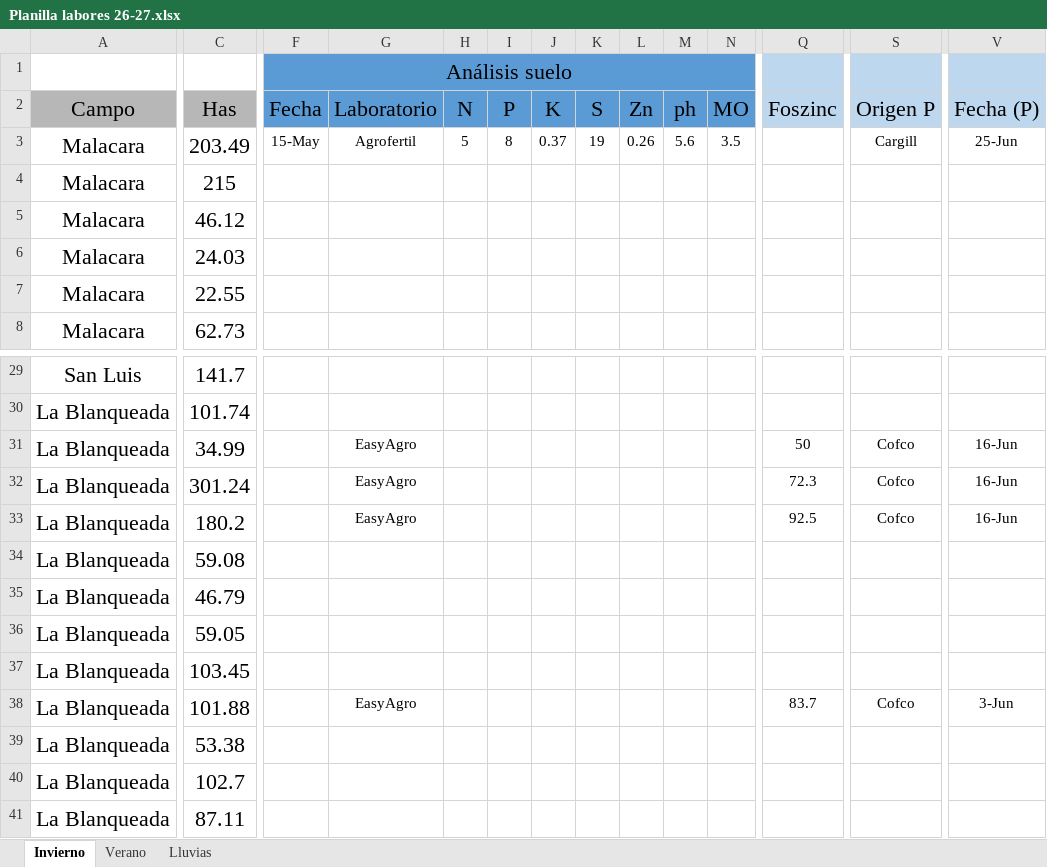
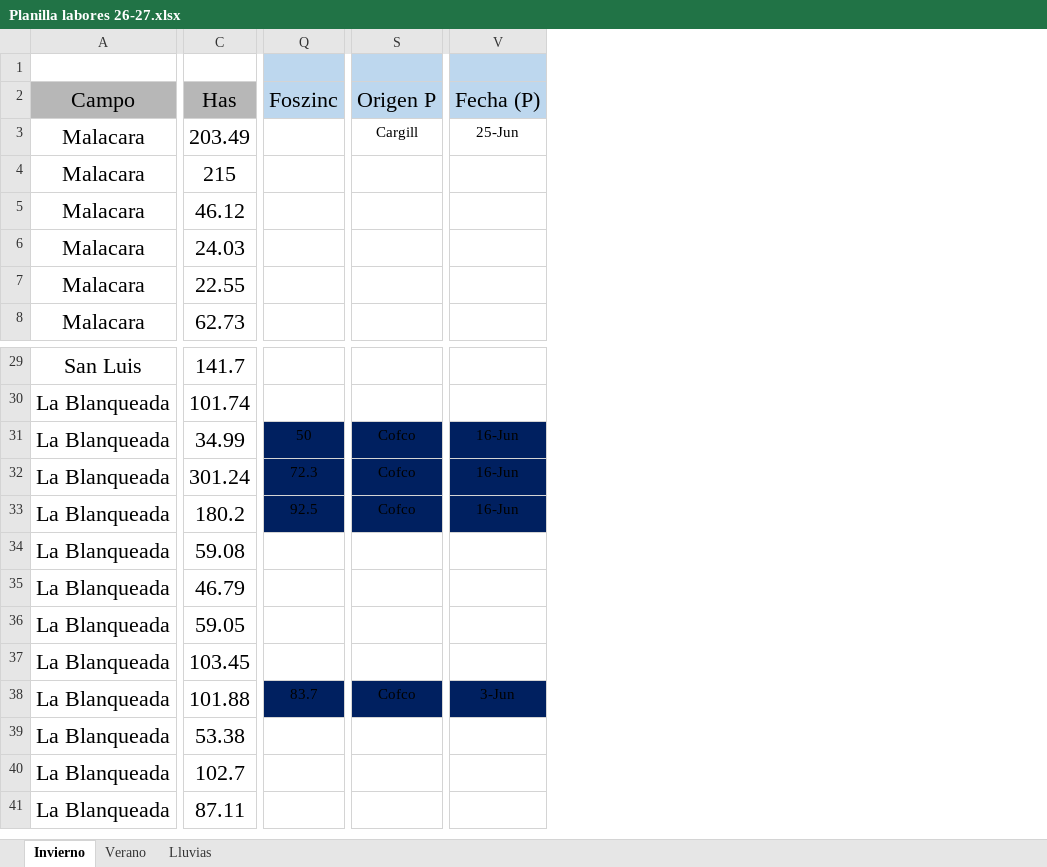
Before and after one commit to CeibosGroup/Agricultura-Litoral-Norte, an Excel workbook: Planilla labores 26-27.xlsx, sheet Invierno, drawn as a sheet; only a part is shown, gaps mark what is left out; values as stored, in another font and other column widths than the file's, no borders; the diff names each change by its address in the sheet, - before the commit and + after, or states it on an @@ line.

```diff
--- a/Planilla labores 26-27.xlsx (sheet Invierno)
+++ b/Planilla labores 26-27.xlsx (sheet Invierno)
@@ column F (Análisis suelo) hidden, rows 2-3: Fecha | 15-May @@
@@ column G hidden, rows 2-3: Laboratorio | Agrofertil; rows 31-38: EasyAgro | EasyAgro | EasyAgro |  |  |  |  | EasyAgro @@
@@ column H hidden, rows 2-3: N | 5 @@
@@ column I hidden, rows 2-3: P | 8 @@
@@ column J hidden, rows 2-3: K | 0.37 @@
@@ column K hidden, rows 2-3: S | 19 @@
@@ column L hidden, rows 2-3: Zn | 0.26 @@
@@ column M hidden, rows 2-3: ph | 5.6 @@
@@ column N hidden, rows 2-3: MO | 3.5 @@
-Q31:Q33 fill: none
+Q31:Q33 fill: #002060
-S31:S33 fill: none
+S31:S33 fill: #002060
-V31:V33 fill: none
+V31:V33 fill: #002060
-Q38 fill: none
+Q38 fill: #002060
-S38 fill: none
+S38 fill: #002060
-V38 fill: none
+V38 fill: #002060
```
Also changed, not shown: sheet Lluvias, formulas that keep their value.
